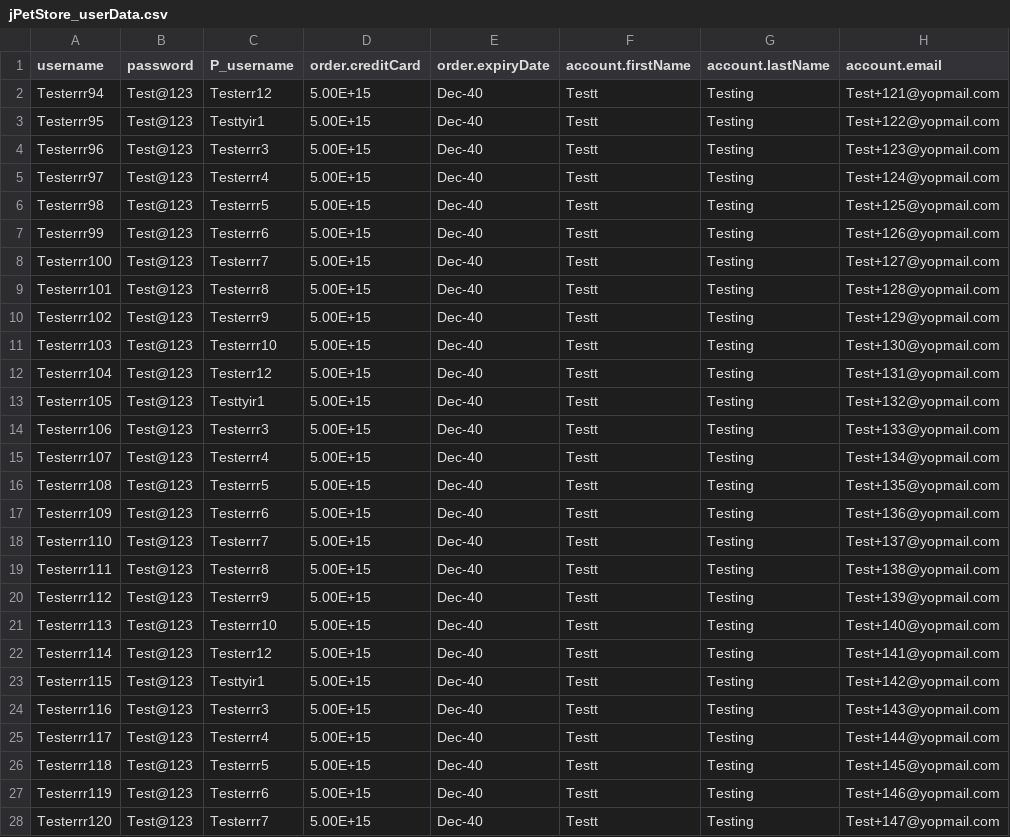
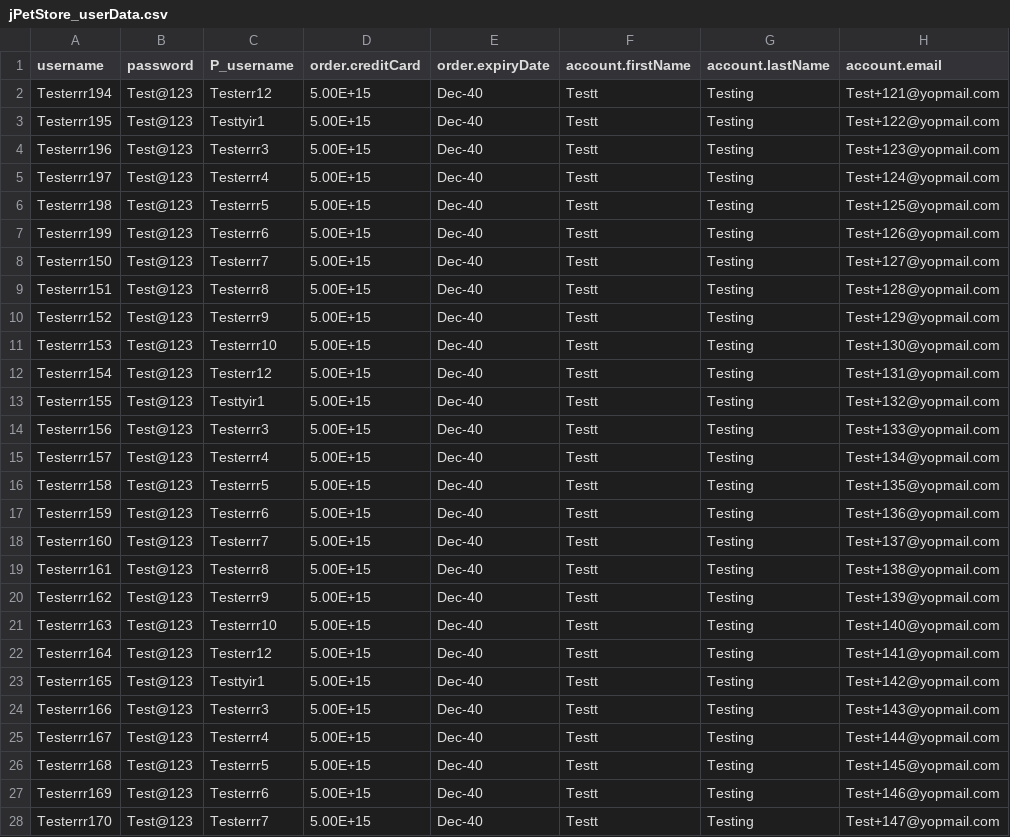
Before and after one commit to AshSadiq/JPetStore_Assignment, a CSV file: jPetStore_userData.csv, drawn as a sheet; only a part is shown; the diff covers the shown part only; the diff names each change by its address in the sheet, - before the commit and + after, or states it on an @@ line.

Commit message:
Update jPetStore_userData.csv

```diff
--- a/jPetStore_userData.csv
+++ b/jPetStore_userData.csv
-A2 (username): Testerrr94
+A2 (username): Testerrr194
-A3 (username): Testerrr95
+A3 (username): Testerrr195
-A4 (username): Testerrr96
+A4 (username): Testerrr196
-A5 (username): Testerrr97
+A5 (username): Testerrr197
-A6 (username): Testerrr98
+A6 (username): Testerrr198
-A7 (username): Testerrr99
+A7 (username): Testerrr199
-A8 (username): Testerrr100
+A8 (username): Testerrr150
-A9 (username): Testerrr101
+A9 (username): Testerrr151
-A10 (username): Testerrr102
+A10 (username): Testerrr152
-A11 (username): Testerrr103
+A11 (username): Testerrr153
-A12 (username): Testerrr104
+A12 (username): Testerrr154
-A13 (username): Testerrr105
+A13 (username): Testerrr155
-A14 (username): Testerrr106
+A14 (username): Testerrr156
-A15 (username): Testerrr107
+A15 (username): Testerrr157
-A16 (username): Testerrr108
+A16 (username): Testerrr158
-A17 (username): Testerrr109
+A17 (username): Testerrr159
-A18 (username): Testerrr110
+A18 (username): Testerrr160
-A19 (username): Testerrr111
+A19 (username): Testerrr161
-A20 (username): Testerrr112
+A20 (username): Testerrr162
-A21 (username): Testerrr113
+A21 (username): Testerrr163
-A22 (username): Testerrr114
+A22 (username): Testerrr164
-A23 (username): Testerrr115
+A23 (username): Testerrr165
-A24 (username): Testerrr116
+A24 (username): Testerrr166
-A25 (username): Testerrr117
+A25 (username): Testerrr167
-A26 (username): Testerrr118
+A26 (username): Testerrr168
-A27 (username): Testerrr119
+A27 (username): Testerrr169
-A28 (username): Testerrr120
+A28 (username): Testerrr170
```
Also changed, not shown: 21 edited cells elsewhere in this file.
